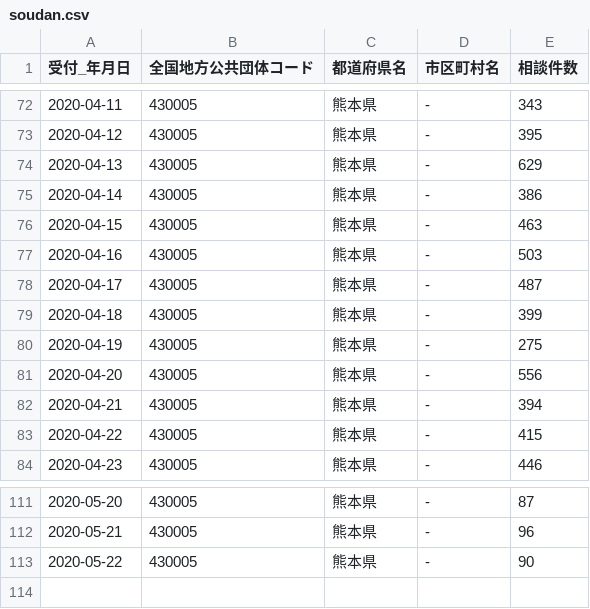
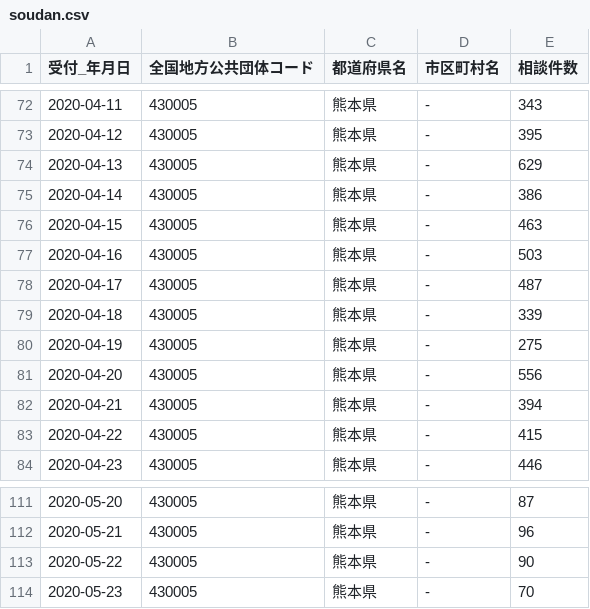
Before and after one commit to makoragi/kumamoto-covid19, a CSV file: soudan.csv, drawn as a sheet; only a part is shown, gaps mark what is left out.

```diff
--- a/soudan.csv
+++ b/soudan.csv
@@ -78,3 +78,3 @@
 2020-04-17,430005,熊本県,-,487
-2020-04-18,430005,熊本県,-,399
+2020-04-18,430005,熊本県,-,339
 2020-04-19,430005,熊本県,-,275
@@ -113 +113,2 @@
 2020-05-22,430005,熊本県,-,90
+2020-05-23,430005,熊本県,-,70
```
Also changed, not shown: kanja.csv, kensa.csv, 1 other file.
